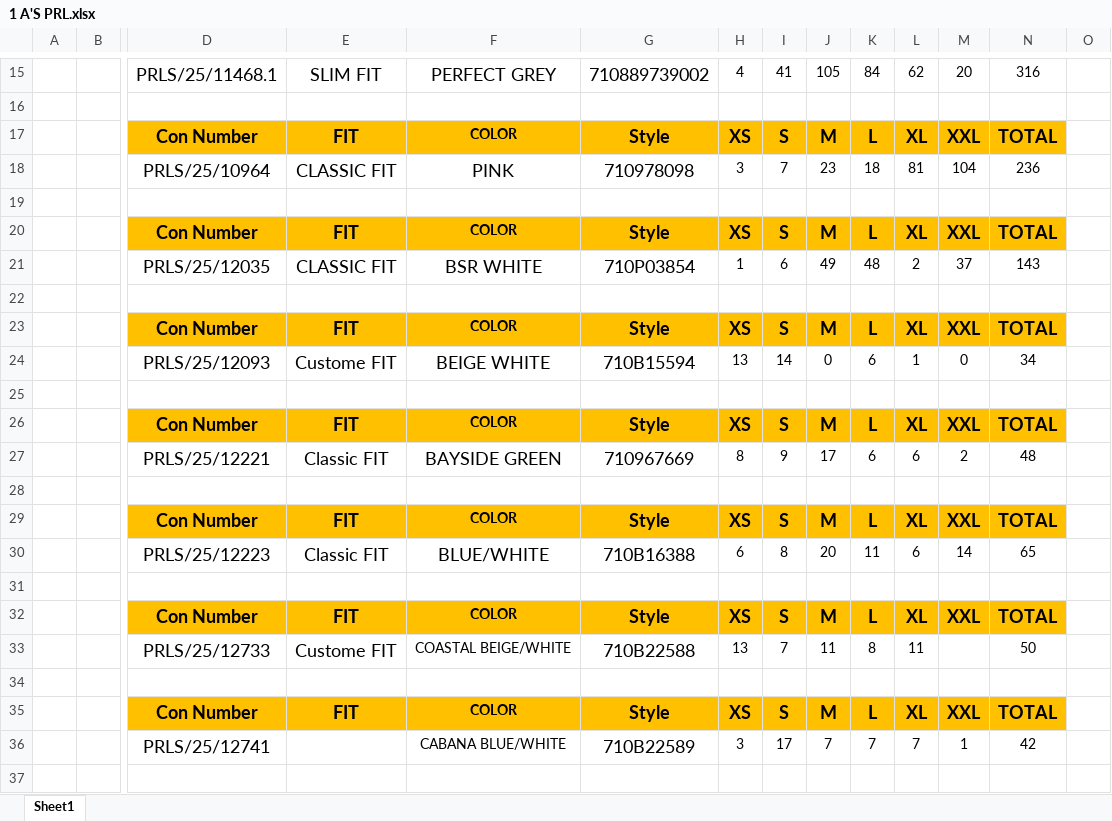
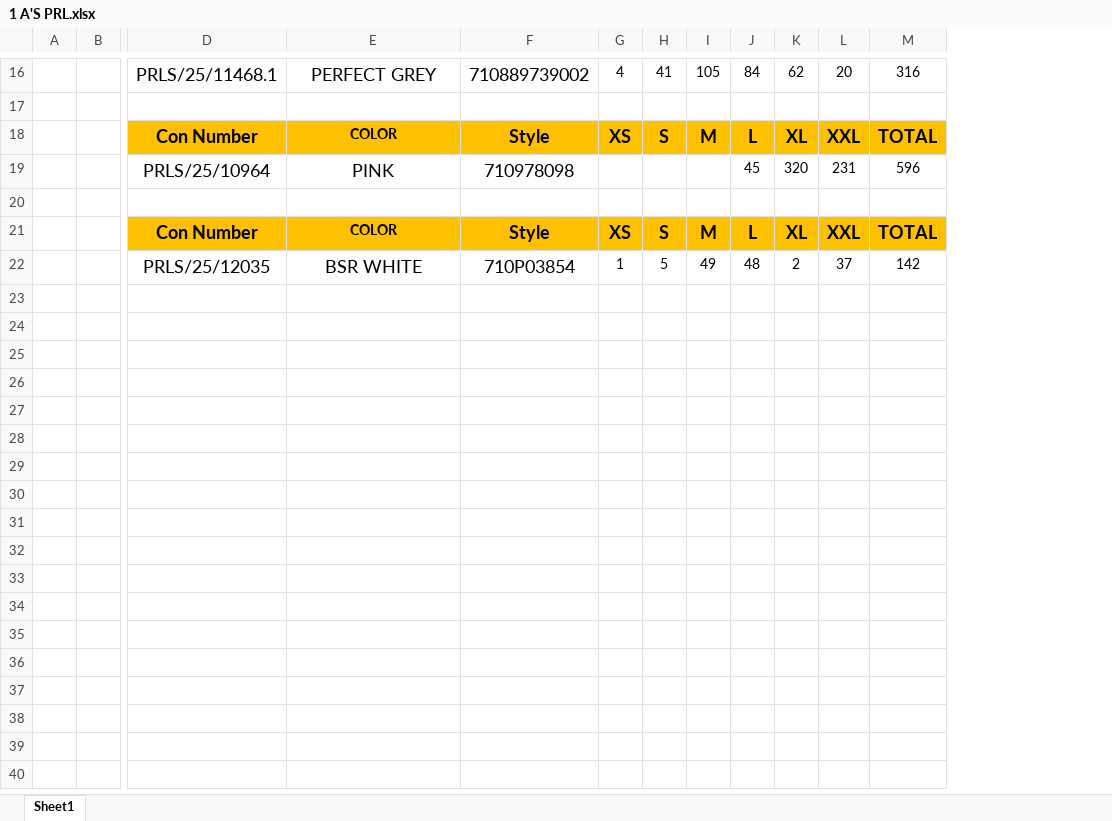
Before and after one commit to JOYBOY9278/Laguna, an Excel workbook: 1 A'S PRL.xlsx, sheet Sheet1, drawn as a sheet; only a part is shown, gaps mark what is left out; values as stored, in another font and other column widths than the file's, no borders; removed rows and columns are numbered as before the commit, all else as after; rows hold the shown columns only; the diff covers the shown part only; the diff names each change by its address in the sheet, - before the commit and + after, or states it on an @@ line.

```diff
--- a/1 A'S PRL.xlsx (sheet Sheet1)
+++ b/1 A'S PRL.xlsx (sheet Sheet1)
-column E, rows 15-17: SLIM FIT |  | FIT; rows 20-21: FIT | CLASSIC FIT
-column O, empty
-row 18:  |  | PRLS/25/10964 | CLASSIC FIT | PINK | 710978098 | 3 | 7 | 23 | 18 | 81 | 104 | 236
+row 19:  |  | PRLS/25/10964 | PINK | 710978098 |  |  |  | 45 | 320 | 231 | 596
-H22: 6
+H22: 5
-M22: 143
+M22: 142
-row 22: (empty)
-row 23:  |  | Con Number | FIT | COLOR | Style | XS | S | M | L | XL | XXL | TOTAL
-row 24:  |  | PRLS/25/12093 | Custome FIT | BEIGE WHITE | 710B15594 | 13 | 14 | 0 | 6 | 1 | 0 | 34
-row 25: (empty)
-row 26:  |  | Con Number | FIT | COLOR | Style | XS | S | M | L | XL | XXL | TOTAL
-row 27:  |  | PRLS/25/12221 | Classic FIT | BAYSIDE GREEN | 710967669 | 8 | 9 | 17 | 6 | 6 | 2 | 48
-row 28: (empty)
-row 29:  |  | Con Number | FIT | COLOR | Style | XS | S | M | L | XL | XXL | TOTAL
-row 30:  |  | PRLS/25/12223 | Classic FIT | BLUE/WHITE | 710B16388 | 6 | 8 | 20 | 11 | 6 | 14 | 65
-row 31: (empty)
-row 32:  |  | Con Number | FIT | COLOR | Style | XS | S | M | L | XL | XXL | TOTAL
-row 33:  |  | PRLS/25/12733 | Custome FIT | COASTAL BEIGE/WHITE | 710B22588 | 13 | 7 | 11 | 8 | 11 |  | 50
-row 34: (empty)
-row 35:  |  | Con Number | FIT | COLOR | Style | XS | S | M | L | XL | XXL | TOTAL
-row 36:  |  | PRLS/25/12741 |  | CABANA BLUE/WHITE | 710B22589 | 3 | 17 | 7 | 7 | 7 | 1 | 42
-row 37: (empty)
```
Also changed, not shown: 1 added row, 11 removed rows and 11 edited cells elsewhere in this sheet, formulas that keep their value, 44 other files.
